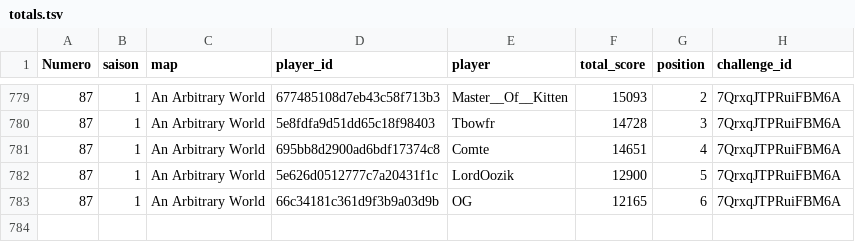
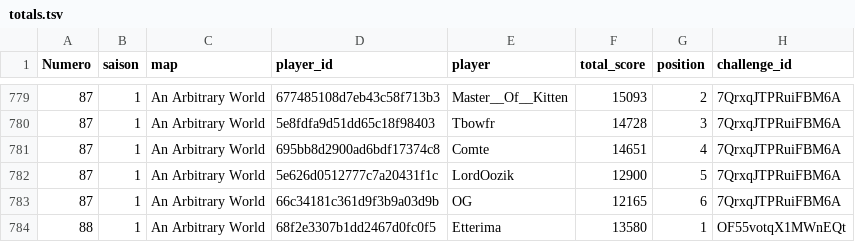
Before and after one commit to ComteUnderscoreL/geostats, a TSV file: data/totals.tsv, drawn as a sheet; only a part is shown, gaps mark what is left out.

```diff
--- a/data/totals.tsv
+++ b/data/totals.tsv
@@ -783 +783,2 @@ Numero	saison	map	player_id	player	total_score	position	challenge_id
 87	1	An Arbitrary World	66c34181c361d9f3b9a03d9b	OG	12165	6	7QrxqJTPRuiFBM6A
+88	1	An Arbitrary World	68f2e3307b1dd2467d0fc0f5	Etterima	13580	1	OF55votqX1MWnEQt
```
Also changed, not shown: data/rounds.tsv.
